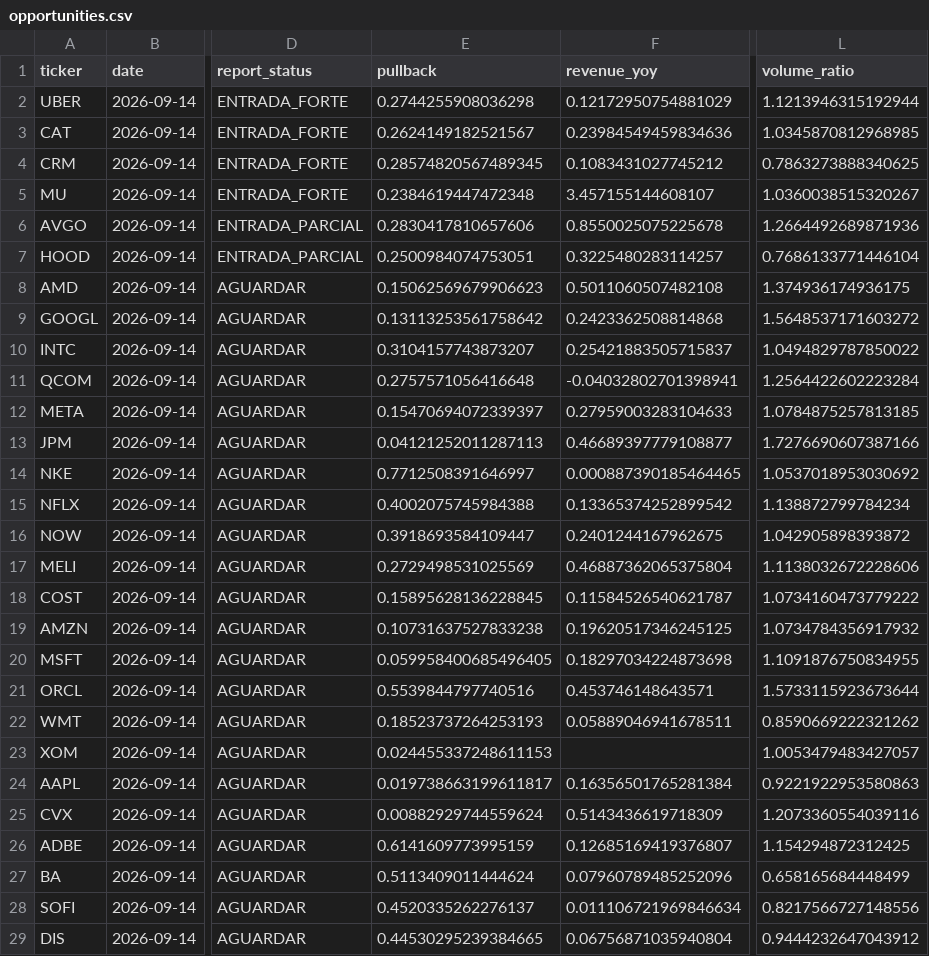
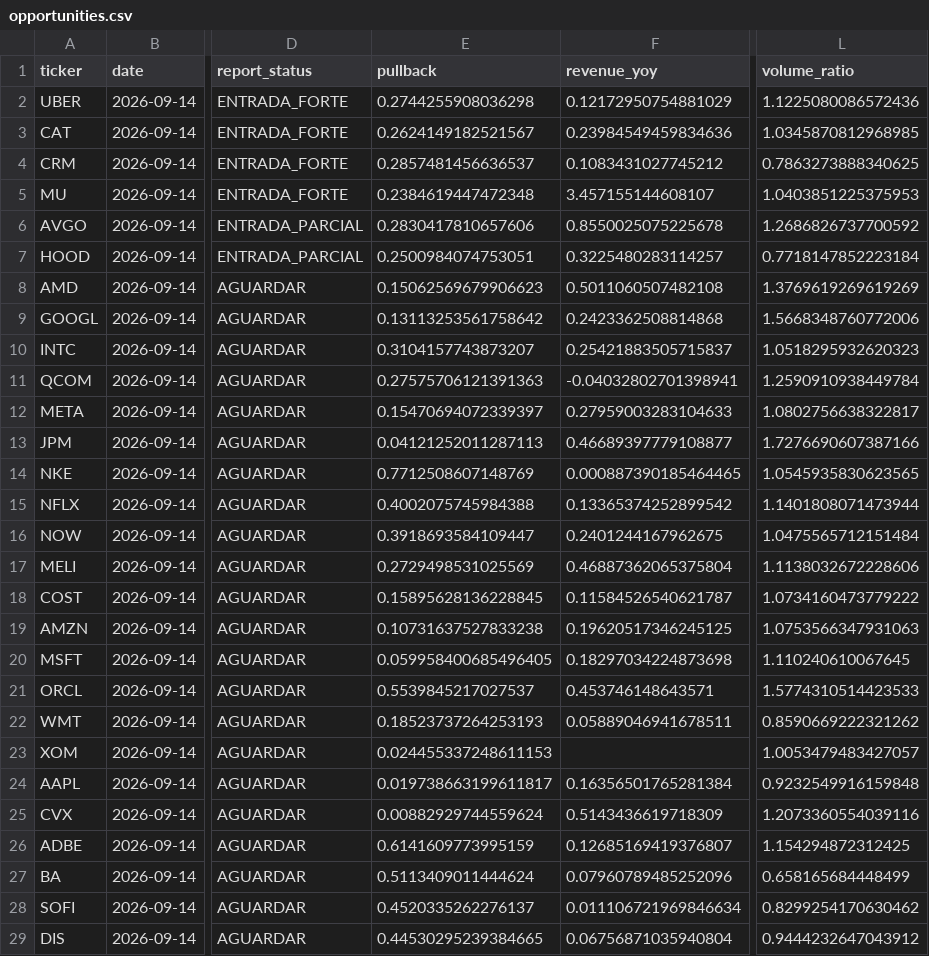
Before and after one commit to Vilson2930/GROWTH-OPPORTUNITY-ENGINE, a CSV file: output/opportunities.csv, drawn as a sheet; only a part is shown, gaps mark what is left out; the diff covers the shown part only; the diff names each change by its address in the sheet, - before the commit and + after, or states it on an @@ line.

```diff
--- a/output/opportunities.csv
+++ b/output/opportunities.csv
-L2 (volume_ratio): 1.1213946315192944
+L2 (volume_ratio): 1.1225080086572436
-E4 (pullback): 0.28574820567489345
+E4 (pullback): 0.2857481456636537
-L5 (volume_ratio): 1.0360038515320267
+L5 (volume_ratio): 1.0403851225375953
-L6 (volume_ratio): 1.2664492689871936
+L6 (volume_ratio): 1.2686826737700592
-L7 (volume_ratio): 0.7686133771446104
+L7 (volume_ratio): 0.7718147852223184
-L8 (volume_ratio): 1.374936174936175
+L8 (volume_ratio): 1.3769619269619269
-L9 (volume_ratio): 1.5648537171603272
+L9 (volume_ratio): 1.5668348760772006
-L10 (volume_ratio): 1.0494829787850022
+L10 (volume_ratio): 1.0518295932620323
-E11 (pullback): 0.2757571056416648
+E11 (pullback): 0.27575706121391363
-L11 (volume_ratio): 1.2564422602223284
+L11 (volume_ratio): 1.2590910938449784
-L12 (volume_ratio): 1.0784875257813185
+L12 (volume_ratio): 1.0802756638322817
-E14 (pullback): 0.7712508391646997
+E14 (pullback): 0.7712508607148769
-L14 (volume_ratio): 1.0537018953030692
+L14 (volume_ratio): 1.0545935830623565
-L15 (volume_ratio): 1.138872799784234
+L15 (volume_ratio): 1.1401808071473944
-L16 (volume_ratio): 1.042905898393872
+L16 (volume_ratio): 1.0475565712151484
-L19 (volume_ratio): 1.0734784356917932
+L19 (volume_ratio): 1.0753566347931063
-L20 (volume_ratio): 1.1091876750834955
+L20 (volume_ratio): 1.110240610067645
-E21 (pullback): 0.5539844797740516
+E21 (pullback): 0.5539845217027537
-L21 (volume_ratio): 1.5733115923673644
+L21 (volume_ratio): 1.5774310514423533
-L24 (volume_ratio): 0.9221922953580863
+L24 (volume_ratio): 0.9232549916159848
-L28 (volume_ratio): 0.8217566727148556
+L28 (volume_ratio): 0.8299254170630462
```
Also changed, not shown: 7 edited cells elsewhere in this file, 1 other file.
